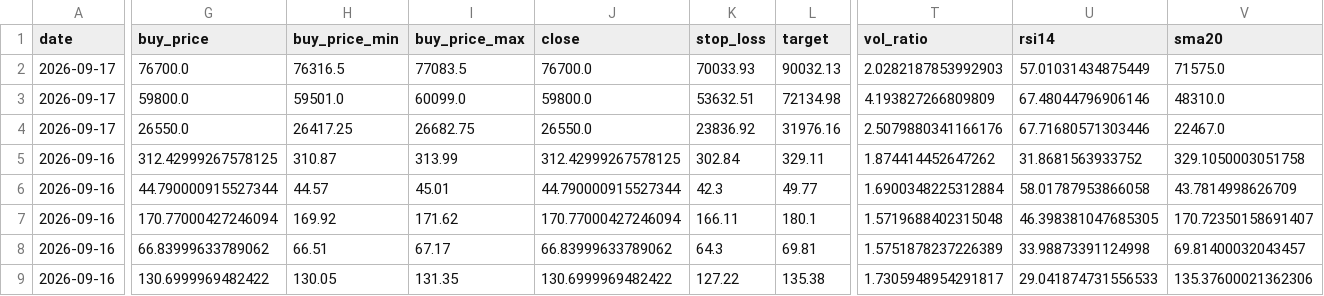
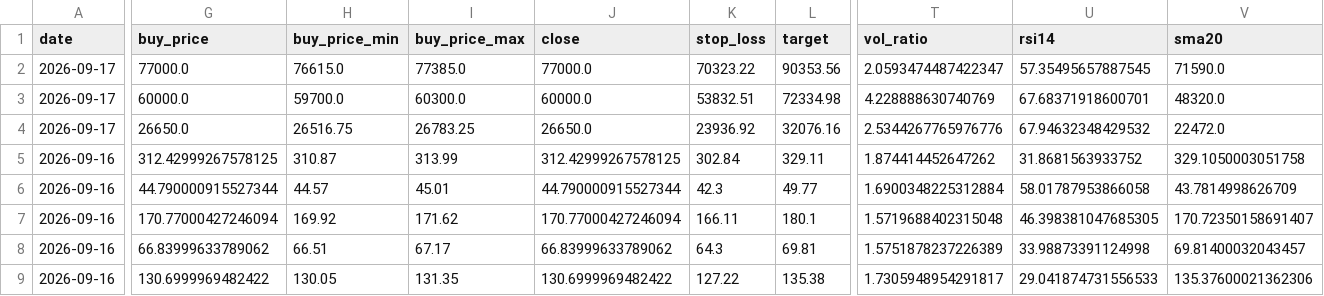
Before and after one commit to jidae8115-gif/stocksignals, a CSV file: latest_recommendations.csv, drawn as a sheet; only a part is shown, gaps mark what is left out; the diff covers the shown part only; the diff names each change by its address in the sheet, - before the commit and + after, or states it on an @@ line.

```diff
--- a/latest_recommendations.csv
+++ b/latest_recommendations.csv
-G2 (buy_price): 76700.0
+G2 (buy_price): 77000.0
-H2 (buy_price_min): 76316.5
+H2 (buy_price_min): 76615.0
-I2 (buy_price_max): 77083.5
+I2 (buy_price_max): 77385.0
-J2 (close): 76700.0
+J2 (close): 77000.0
-K2 (stop_loss): 70033.93
+K2 (stop_loss): 70323.22
-L2 (target): 90032.13
+L2 (target): 90353.56
-T2 (vol_ratio): 2.0282187853992903
+T2 (vol_ratio): 2.0593474487422347
-U2 (rsi14): 57.01031434875449
+U2 (rsi14): 57.35495657887545
-V2 (sma20): 71575.0
+V2 (sma20): 71590.0
-G3 (buy_price): 59800.0
+G3 (buy_price): 60000.0
-H3 (buy_price_min): 59501.0
+H3 (buy_price_min): 59700.0
-I3 (buy_price_max): 60099.0
+I3 (buy_price_max): 60300.0
-J3 (close): 59800.0
+J3 (close): 60000.0
-K3 (stop_loss): 53632.51
+K3 (stop_loss): 53832.51
-L3 (target): 72134.98
+L3 (target): 72334.98
-T3 (vol_ratio): 4.193827266809809
+T3 (vol_ratio): 4.228888630740769
-U3 (rsi14): 67.48044796906146
+U3 (rsi14): 67.68371918600701
-V3 (sma20): 48310.0
+V3 (sma20): 48320.0
-G4 (buy_price): 26550.0
+G4 (buy_price): 26650.0
-H4 (buy_price_min): 26417.25
+H4 (buy_price_min): 26516.75
-I4 (buy_price_max): 26682.75
+I4 (buy_price_max): 26783.25
-J4 (close): 26550.0
+J4 (close): 26650.0
-K4 (stop_loss): 23836.92
+K4 (stop_loss): 23936.92
-L4 (target): 31976.16
+L4 (target): 32076.16
-T4 (vol_ratio): 2.5079880341166176
+T4 (vol_ratio): 2.5344267765976776
-U4 (rsi14): 67.71680571303446
+U4 (rsi14): 67.94632348429532
-V4 (sma20): 22467.0
+V4 (sma20): 22472.0
```
Also changed, not shown: 1 edited cell elsewhere in this file, 1 other file.
